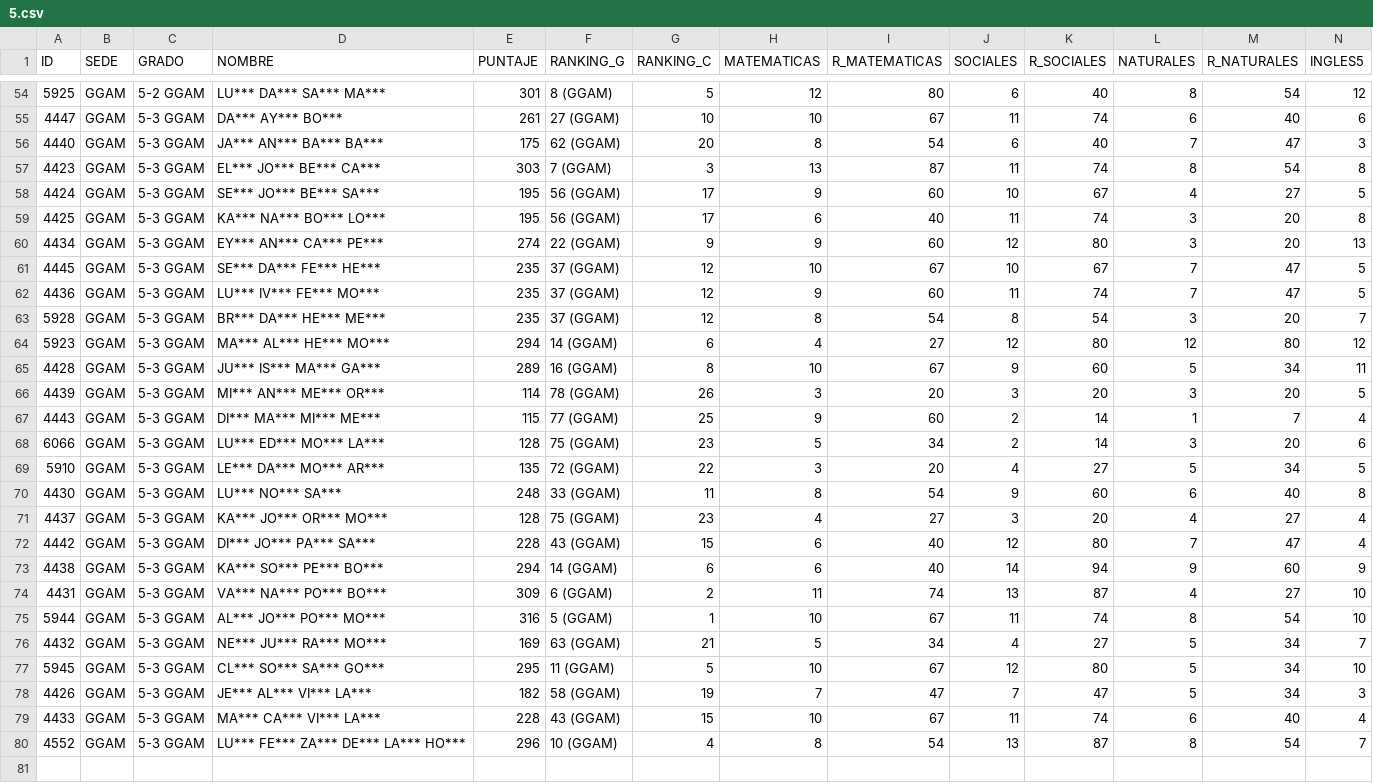
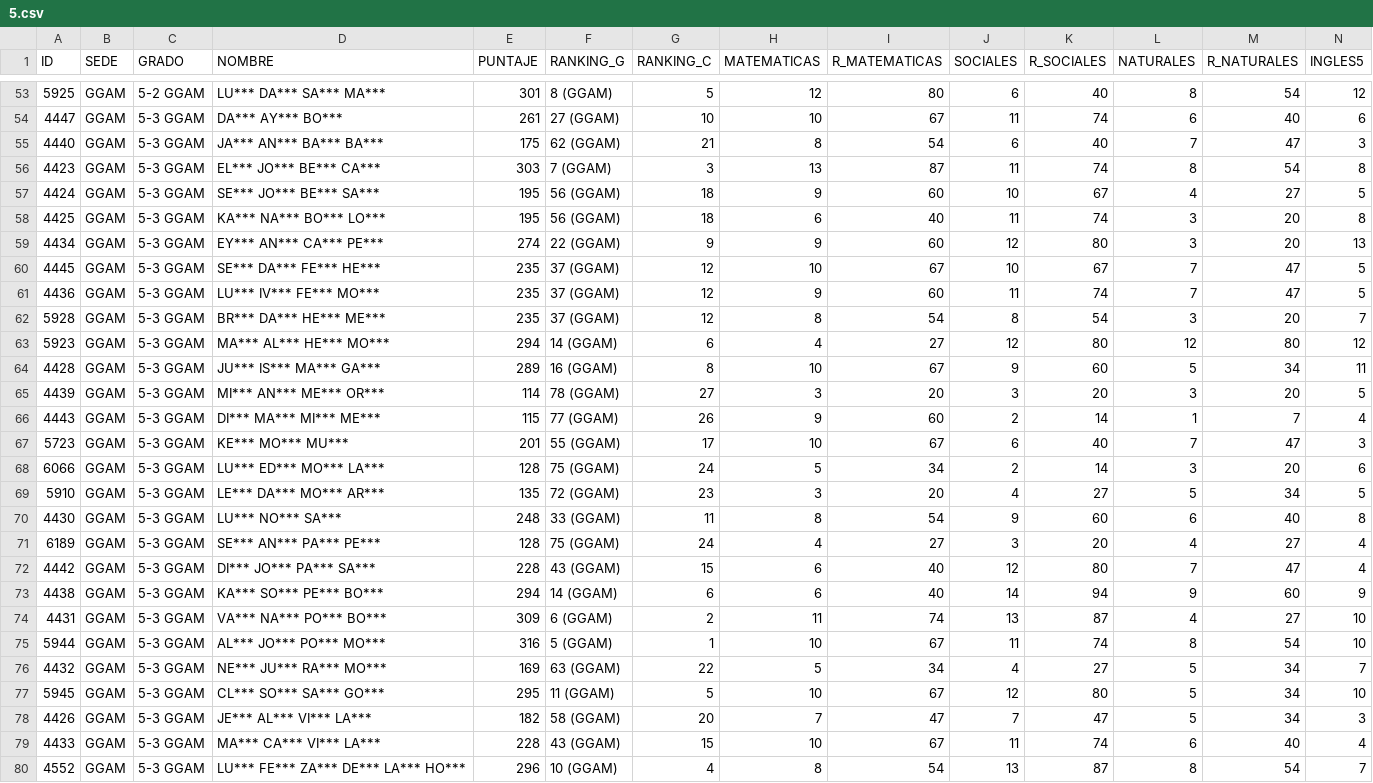
Before and after one commit to EncisoMath/ResultadosRoque, a CSV file: Datos/5.csv, drawn as a sheet; only a part is shown, gaps mark what is left out; addresses are those after the commit; rows hold the shown columns only; the diff covers the shown part only; the diff names each change by its address in the sheet, - before the commit and + after, or states it on an @@ line.

```diff
--- a/Datos/5.csv
+++ b/Datos/5.csv
-G55 (RANKING_C): 20
+G55 (RANKING_C): 21
-G57:G58 (RANKING_C): 17
+G57:G58 (RANKING_C): 18
-G65 (RANKING_C): 26
+G65 (RANKING_C): 27
-G66 (RANKING_C): 25
+G66 (RANKING_C): 26
+row 67: 5723 | GGAM | 5-3 GGAM | KE*** MO*** MU*** | 201 | 55 (GGAM) | 17 | 10 | 67 | 6 | 40 | 7 | 47 | 3
-G68 (RANKING_C): 23
+G68 (RANKING_C): 24
-G69 (RANKING_C): 22
+G69 (RANKING_C): 23
-A71 (ID): 4437
+A71 (ID): 6189
-D71 (NOMBRE): KA*** JO*** OR*** MO***
+D71 (NOMBRE): SE*** AN*** PA*** PE***
-G71 (RANKING_C): 23
+G71 (RANKING_C): 24
-G76 (RANKING_C): 21
+G76 (RANKING_C): 22
-G78 (RANKING_C): 19
+G78 (RANKING_C): 20
```
Also changed, not shown: 1 removed row and 13 edited cells elsewhere in this file.
